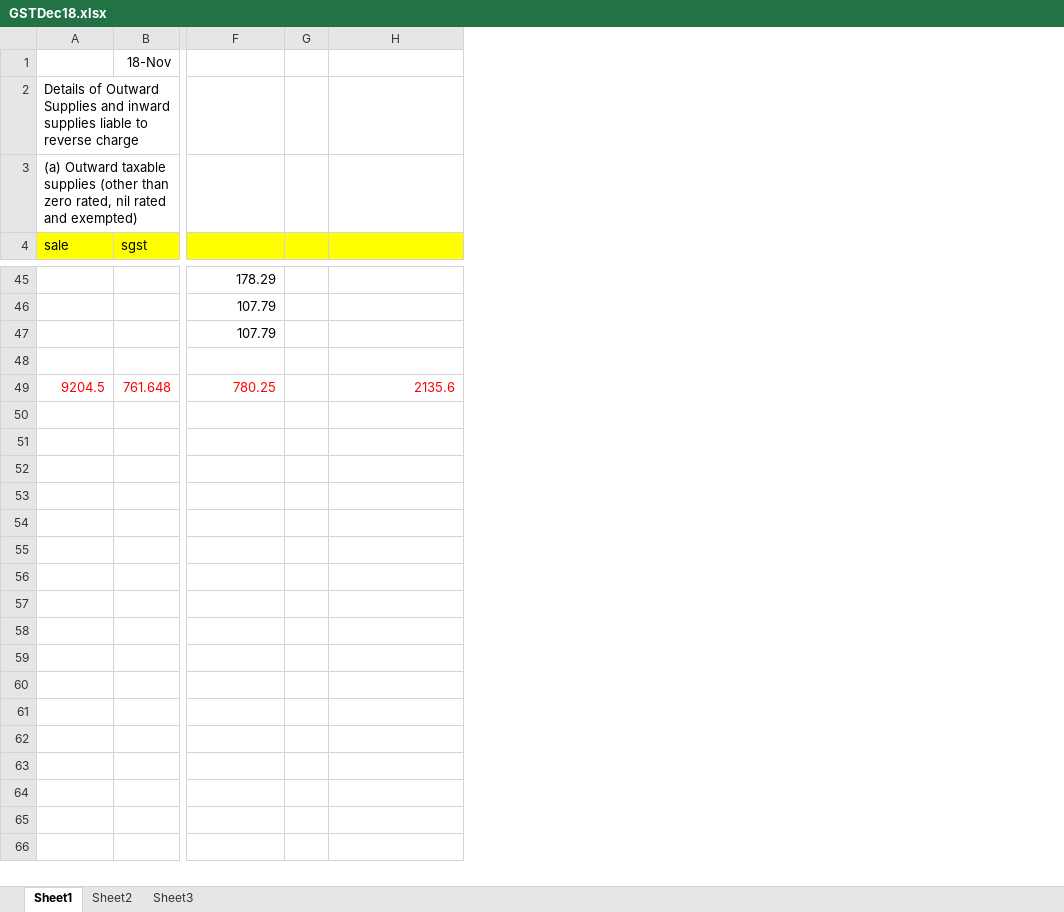
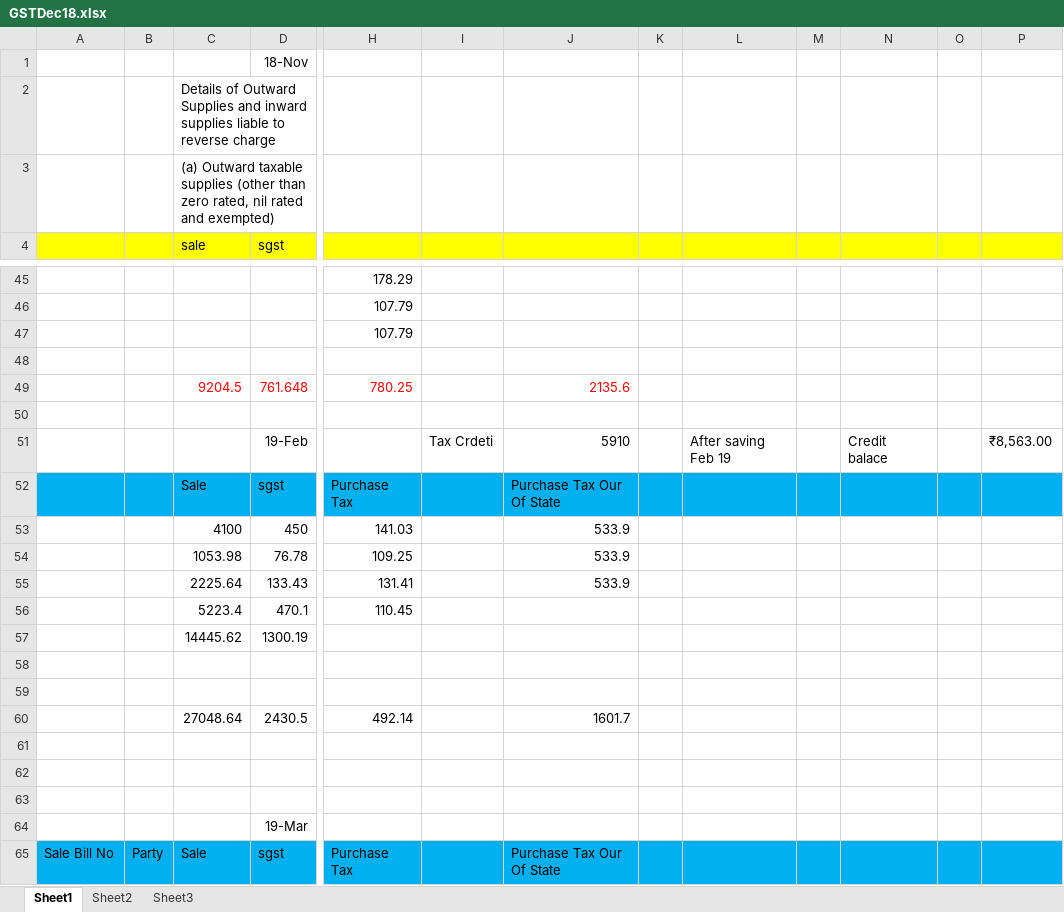
Before and after one commit to sandeep2314/sql, an Excel workbook: GSTDec18.xlsx, sheet Sheet1, drawn as a sheet; only a part is shown, gaps mark what is left out; values as stored, in another font and other column widths than the file's, no borders; removed rows and columns are numbered as before the commit, all else as after; rows hold the shown columns only; the diff covers the shown part only; the diff names each change by its address in the sheet, - before the commit and + after, or states it on an @@ line.

```diff
--- a/GSTDec18.xlsx (sheet Sheet1)
+++ b/GSTDec18.xlsx (sheet Sheet1)
+column A, empty
+column B, empty
-column G, empty
+column I, empty
+column K, empty
+column L, empty
+column M, empty
+column N, empty
+column O, empty
+column P, empty
+row 50: (empty)
+row 51:  |  |  | 19-Feb |  | Tax Crdeti | 5910 |  | After saving Feb 19 |  | Credit balace |  | ₹8,563.00
+row 52:  |  | Sale | sgst | Purchase Tax |  | Purchase Tax Our Of State
+row 53:  |  | 4100 | 450 | 141.03 |  | 533.9
+row 54:  |  | 1053.98 | 76.78 | 109.25 |  | 533.9
+row 55:  |  | 2225.64 | 133.43 | 131.41 |  | 533.9
+row 56:  |  | 5223.4 | 470.1 | 110.45
+row 57:  |  | 14445.62 | 1300.19
+row 58: (empty)
+row 59: (empty)
+row 60:  |  | 27048.64 | 2430.5 | 492.14 |  | 1601.7
+row 61: (empty)
+row 62: (empty)
+row 63: (empty)
+row 64:  |  |  | 19-Mar
+row 65: Sale Bill No | Party | Sale | sgst | Purchase Tax |  | Purchase Tax Our Of State
```
Also changed, not shown: 44 added rows elsewhere in this sheet, formulas that keep their value.
